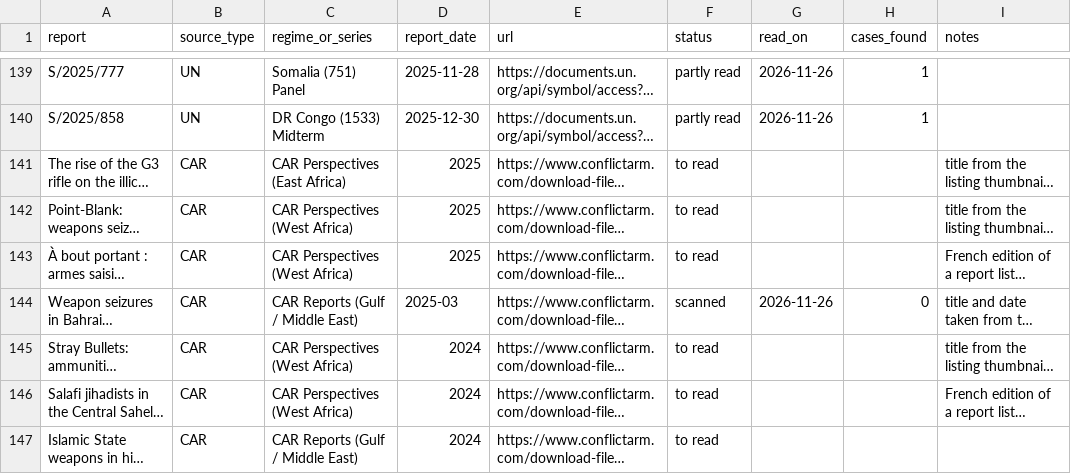
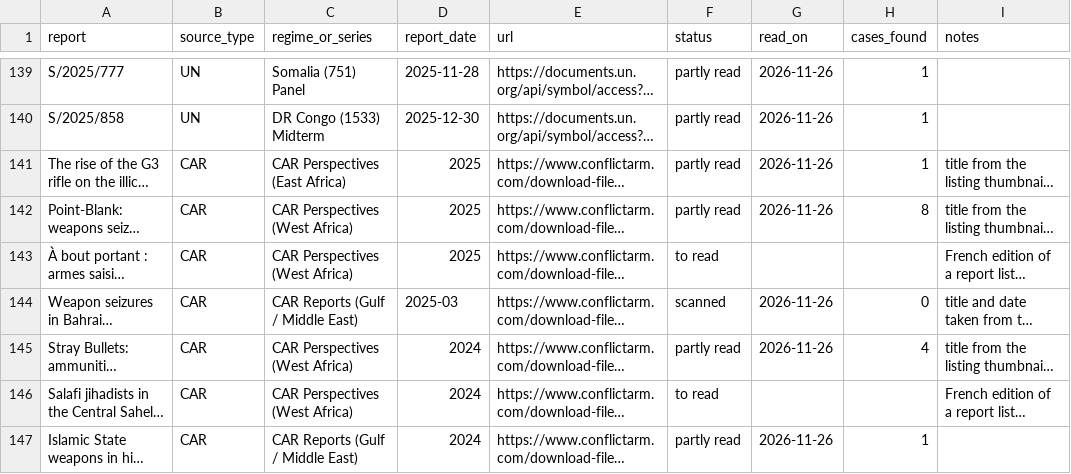
Before and after one commit to thomasdido08-code/diversion-risk-scorer, a CSV file: validation/reports.csv, drawn as a sheet; only a part is shown, gaps mark what is left out; long unchanged cells end in …; the diff covers the shown part only; the diff names each change by its address in the sheet, - before the commit and + after, or states it on an @@ line.

```diff
--- a/validation/reports.csv
+++ b/validation/reports.csv
-F141:F142 (status): to read
+F141:F142 (status): partly read
-G141:G142 (read_on): (empty)
+G141:G142 (read_on): 2026-11-26
-H141 (cases_found): (empty)
+H141 (cases_found): 1
-H142 (cases_found): (empty)
+H142 (cases_found): 8
-F145 (status): to read
+F145 (status): partly read
-G145 (read_on): (empty)
+G145 (read_on): 2026-11-26
-H145 (cases_found): (empty)
+H145 (cases_found): 4
-F147 (status): to read
+F147 (status): partly read
-G147 (read_on): (empty)
+G147 (read_on): 2026-11-26
-H147 (cases_found): (empty)
+H147 (cases_found): 1
```
Also changed, not shown: 61 edited cells elsewhere in this file, 3 other files.
